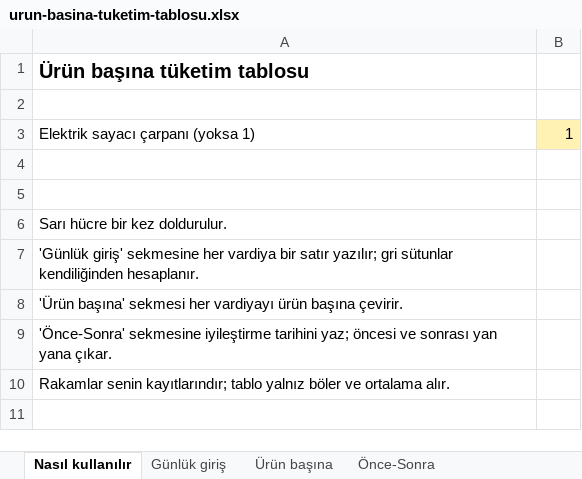
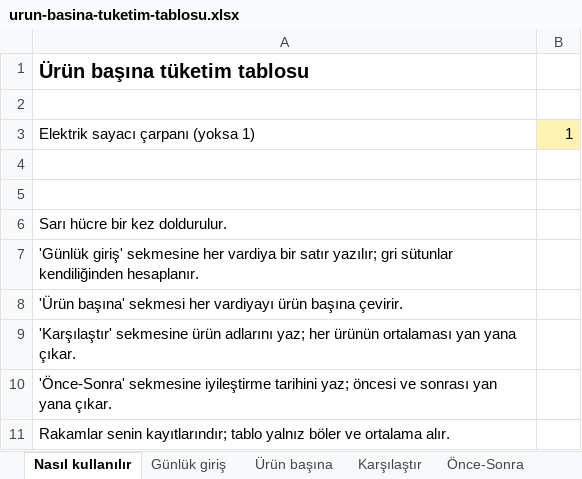
Before and after one commit to tantoglunazli-hash/uras-tech, an Excel workbook: assets/indir/urun-basina-tuketim-tablosu.xlsx, sheet Nasıl kullanılır, drawn as a sheet; values as stored, in another font and other column widths than the file's, no borders; the diff names each change by its address in the sheet, - before the commit and + after, or states it on an @@ line.

```diff
--- a/assets/indir/urun-basina-tuketim-tablosu.xlsx (sheet Nasıl kullanılır)
+++ b/assets/indir/urun-basina-tuketim-tablosu.xlsx (sheet Nasıl kullanılır)
+sheet tab: Karşılaştır
+row 9: 'Karşılaştır' sekmesine ürün adlarını yaz; her ürünün ortalaması yan yana çıkar.
```
Also changed, not shown: 1 other file.
